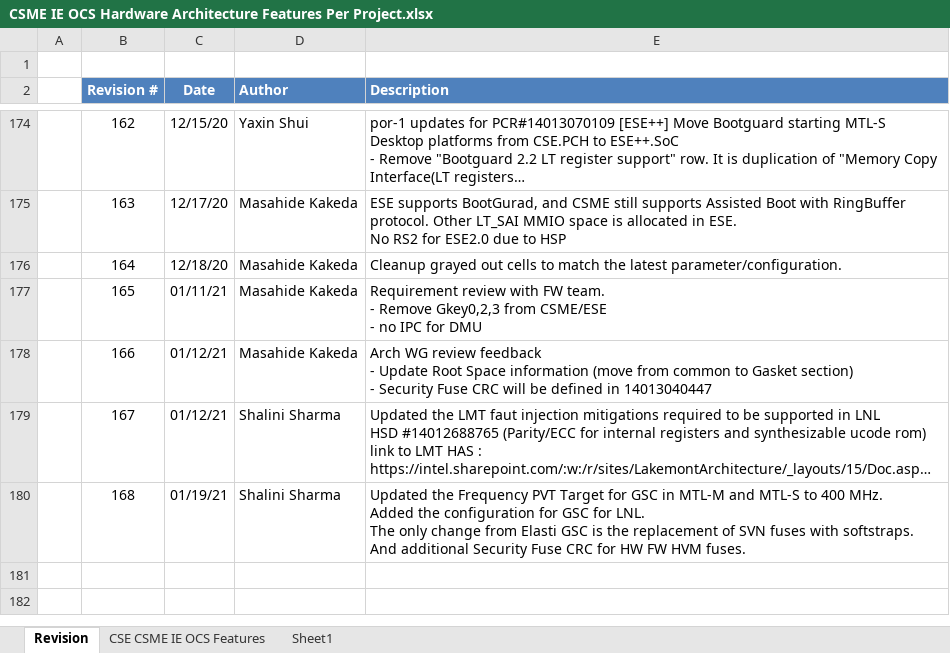
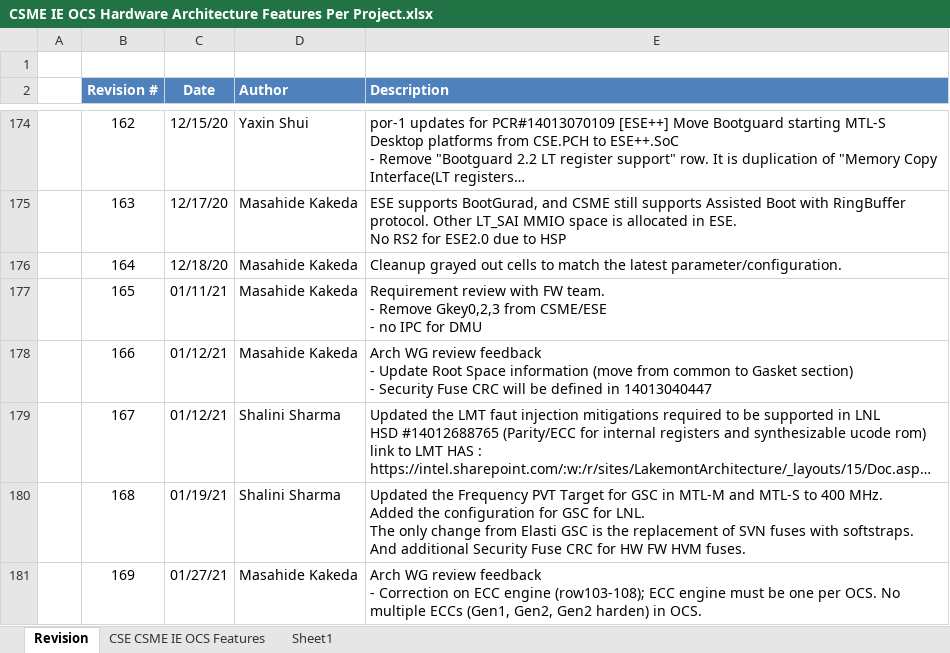
Before and after one commit to jason-ytsao/exp_submodule, an Excel workbook: ArchSpecs/Working/CSME IE OCS Hardware Architecture Features Per Project.xlsx, sheet Revision, drawn as a sheet; only a part is shown, gaps mark what is left out; long unchanged cells end in …; values as stored, in another font and other column widths than the file's, no borders; ↵ is a line break in a cell; the diff names each change by its address in the sheet, - before the commit and + after, or states it on an @@ line.

Commit message:
169 - Arch WG review feedback - Correction on ECC engine (row103-108); ECC engine must be one per OCS. No multiple ECCs (Gen1, Gen2, Gen2 harden) in OCS.
[git-p4: depot-paths = "//depot/projects/coe/CSME/": change = 796138]

```diff
--- a/ArchSpecs/Working/CSME IE OCS Hardware Architecture Features Per Project.xlsx (sheet Revision)
+++ b/ArchSpecs/Working/CSME IE OCS Hardware Architecture Features Per Project.xlsx (sheet Revision)
+row 181:  | 169 | 01/27/21 | Masahide Kakeda | Arch WG review feedback ↵ - Correction on ECC engine (row103-108); ECC engine must be one per OCS. No multiple ECCs (Gen1, Gen2, Gen2 harden) in OCS.
```
Also changed, not shown: sheet CSE CSME IE OCS Features, formulas that keep their value.
